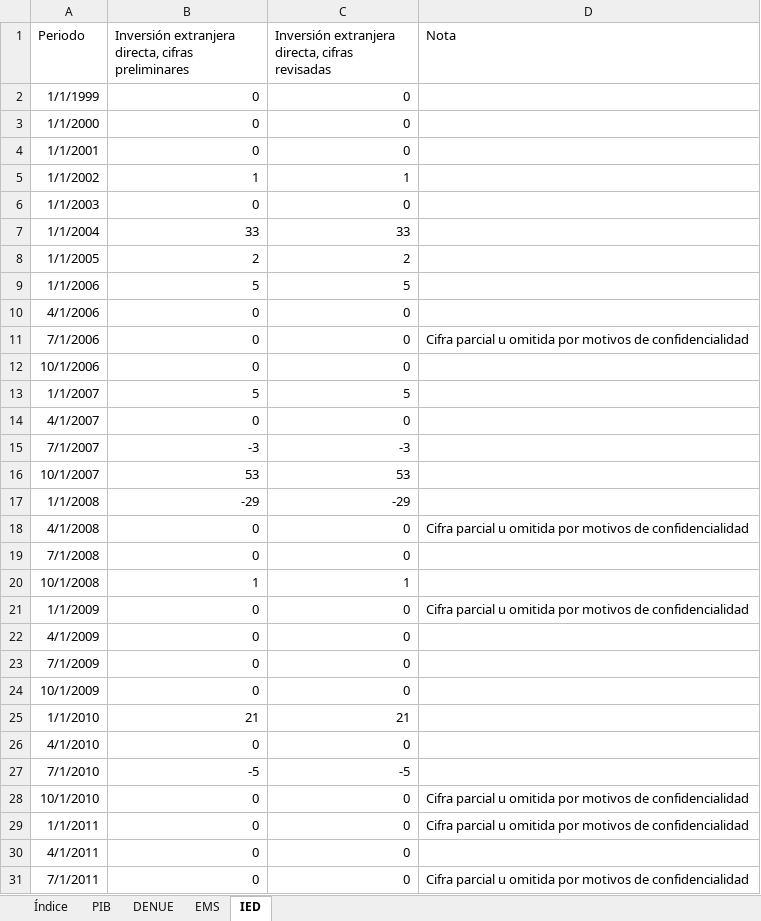
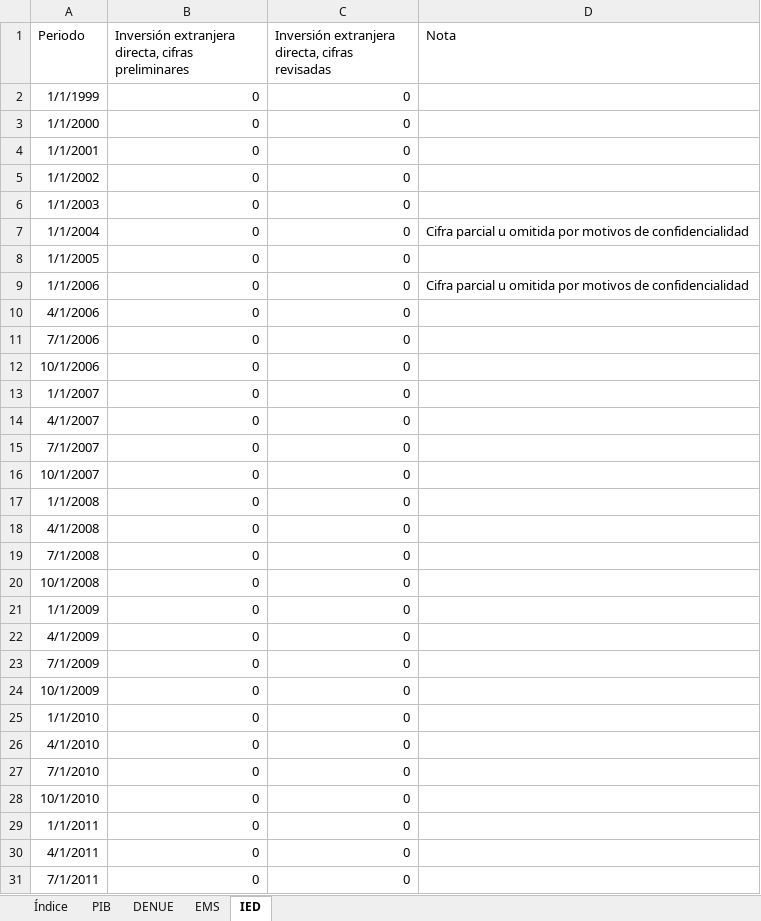
Before and after one commit to DIEEF/SEJ, an Excel workbook: sej_datos/BD_SECTOR_51.xlsx, sheet IED, drawn as a sheet; only a part is shown; values as stored, in another font and other column widths than the file's, no borders; the diff covers the shown part only; the diff names each change by its address in the sheet, - before the commit and + after, or states it on an @@ line.

```diff
--- a/sej_datos/BD_SECTOR_51.xlsx (sheet IED)
+++ b/sej_datos/BD_SECTOR_51.xlsx (sheet IED)
-B5: 1
+B5: 0
-C5: 1
+C5: 0
-B7: 33
+B7: 0
-C7: 33
+C7: 0
-D7 (Nota): (empty)
+D7 (Nota): Cifra parcial u omitida por motivos de confidencialidad
-B8: 2
+B8: 0
-C8: 2
+C8: 0
-B9: 5
+B9: 0
-C9: 5
+C9: 0
-D9 (Nota): (empty)
+D9 (Nota): Cifra parcial u omitida por motivos de confidencialidad
-D11 (Nota): Cifra parcial u omitida por motivos de confidencialidad
+D11 (Nota): (empty)
-B13: 5
+B13: 0
-C13: 5
+C13: 0
-B15: -3
+B15: 0
-C15: -3
+C15: 0
-B16: 53
+B16: 0
-C16: 53
+C16: 0
-B17: -29
+B17: 0
-C17: -29
+C17: 0
-D18 (Nota): Cifra parcial u omitida por motivos de confidencialidad
+D18 (Nota): (empty)
-B20: 1
+B20: 0
-C20: 1
+C20: 0
-D21 (Nota): Cifra parcial u omitida por motivos de confidencialidad
+D21 (Nota): (empty)
-B25: 21
+B25: 0
-C25: 21
+C25: 0
-B27: -5
+B27: 0
-C27: -5
+C27: 0
-D28:D29 (Nota): Cifra parcial u omitida por motivos de confidencialidad
+D28:D29 (Nota): (empty)
-D31 (Nota): Cifra parcial u omitida por motivos de confidencialidad
+D31 (Nota): (empty)
```
Also changed, not shown: 1 added row and 19 edited cells elsewhere in this sheet, sheet Índice, sej_datos/BD_INDUSTRIA_ELECTRONICA.xlsx, sej_datos/BD_INDUSTRIA_PLASTICOYHULE.xlsx, 26 other files.
